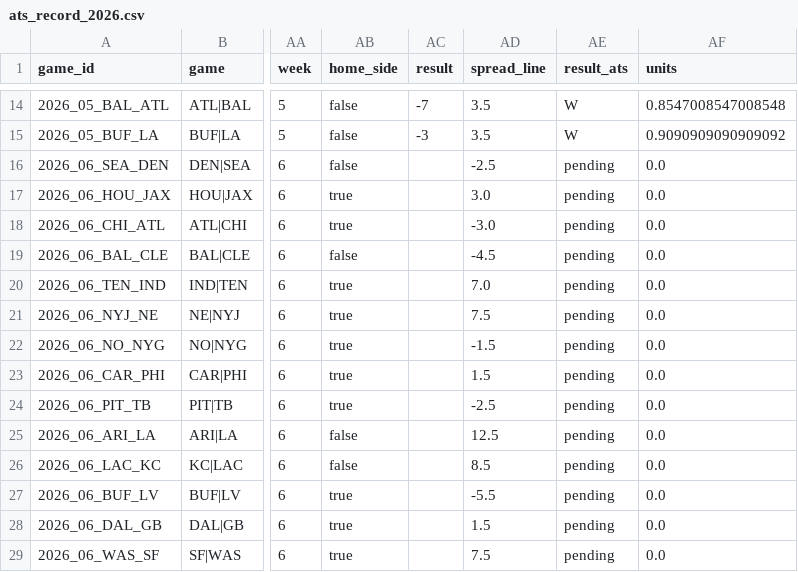
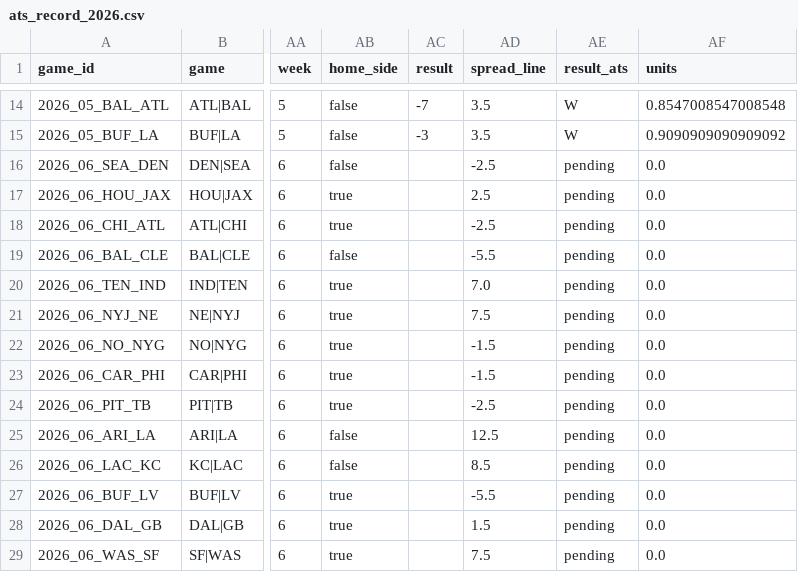
Before and after one commit to wbblanck/nfl-betting-model, a CSV file: data/live/ats_record_2026.csv, drawn as a sheet; only a part is shown, gaps mark what is left out; the diff names each change by its address in the sheet, - before the commit and + after, or states it on an @@ line.

Commit message:
S1 live: 7 14 * * 3

```diff
--- a/data/live/ats_record_2026.csv
+++ b/data/live/ats_record_2026.csv
-AD17 (spread_line): 3.0
+AD17 (spread_line): 2.5
-AD18 (spread_line): -3.0
+AD18 (spread_line): -2.5
-AD19 (spread_line): -4.5
+AD19 (spread_line): -5.5
-AD23 (spread_line): 1.5
+AD23 (spread_line): -1.5
```
Also changed, not shown: 2 other files.
